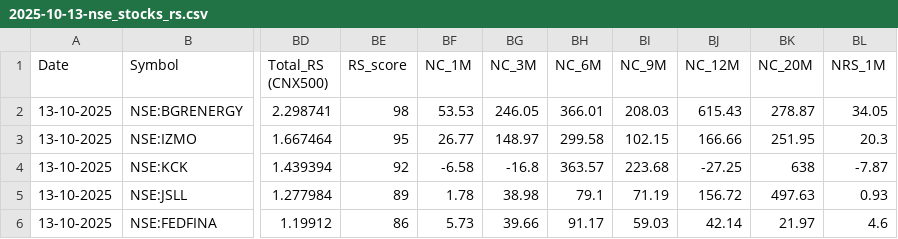
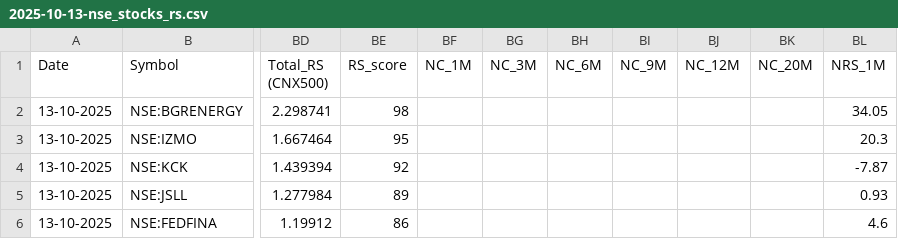
Before and after one commit to tanejahimanshu/Trading, a CSV file: 2025-10-13-nse_stocks_rs.csv, drawn as a sheet; only a part is shown, gaps mark what is left out; the diff covers the shown part only; the diff names each change by its address in the sheet, - before the commit and + after, or states it on an @@ line.

Commit message:
data: 2025-10-13-nse_stocks_rs.csv

```diff
--- a/2025-10-13-nse_stocks_rs.csv
+++ b/2025-10-13-nse_stocks_rs.csv
-BF2 (NC_1M): 53.53
+BF2 (NC_1M): (empty)
-BG2 (NC_3M): 246.05
+BG2 (NC_3M): (empty)
-BH2 (NC_6M): 366.01
+BH2 (NC_6M): (empty)
-BI2 (NC_9M): 208.03
+BI2 (NC_9M): (empty)
-BJ2 (NC_12M): 615.43
+BJ2 (NC_12M): (empty)
-BK2 (NC_20M): 278.87
+BK2 (NC_20M): (empty)
-BF3 (NC_1M): 26.77
+BF3 (NC_1M): (empty)
-BG3 (NC_3M): 148.97
+BG3 (NC_3M): (empty)
-BH3 (NC_6M): 299.58
+BH3 (NC_6M): (empty)
-BI3 (NC_9M): 102.15
+BI3 (NC_9M): (empty)
-BJ3 (NC_12M): 166.66
+BJ3 (NC_12M): (empty)
-BK3 (NC_20M): 251.95
+BK3 (NC_20M): (empty)
-BF4 (NC_1M): -6.58
+BF4 (NC_1M): (empty)
-BG4 (NC_3M): -16.8
+BG4 (NC_3M): (empty)
-BH4 (NC_6M): 363.57
+BH4 (NC_6M): (empty)
-BI4 (NC_9M): 223.68
+BI4 (NC_9M): (empty)
-BJ4 (NC_12M): -27.25
+BJ4 (NC_12M): (empty)
-BK4 (NC_20M): 638
+BK4 (NC_20M): (empty)
-BF5 (NC_1M): 1.78
+BF5 (NC_1M): (empty)
-BG5 (NC_3M): 38.98
+BG5 (NC_3M): (empty)
-BH5 (NC_6M): 79.1
+BH5 (NC_6M): (empty)
-BI5 (NC_9M): 71.19
+BI5 (NC_9M): (empty)
-BJ5 (NC_12M): 156.72
+BJ5 (NC_12M): (empty)
-BK5 (NC_20M): 497.63
+BK5 (NC_20M): (empty)
-BF6 (NC_1M): 5.73
+BF6 (NC_1M): (empty)
-BG6 (NC_3M): 39.66
+BG6 (NC_3M): (empty)
-BH6 (NC_6M): 91.17
+BH6 (NC_6M): (empty)
-BI6 (NC_9M): 59.03
+BI6 (NC_9M): (empty)
-BJ6 (NC_12M): 42.14
+BJ6 (NC_12M): (empty)
-BK6 (NC_20M): 21.97
+BK6 (NC_20M): (empty)
```
Also changed, not shown: 164 edited cells elsewhere in this file.
